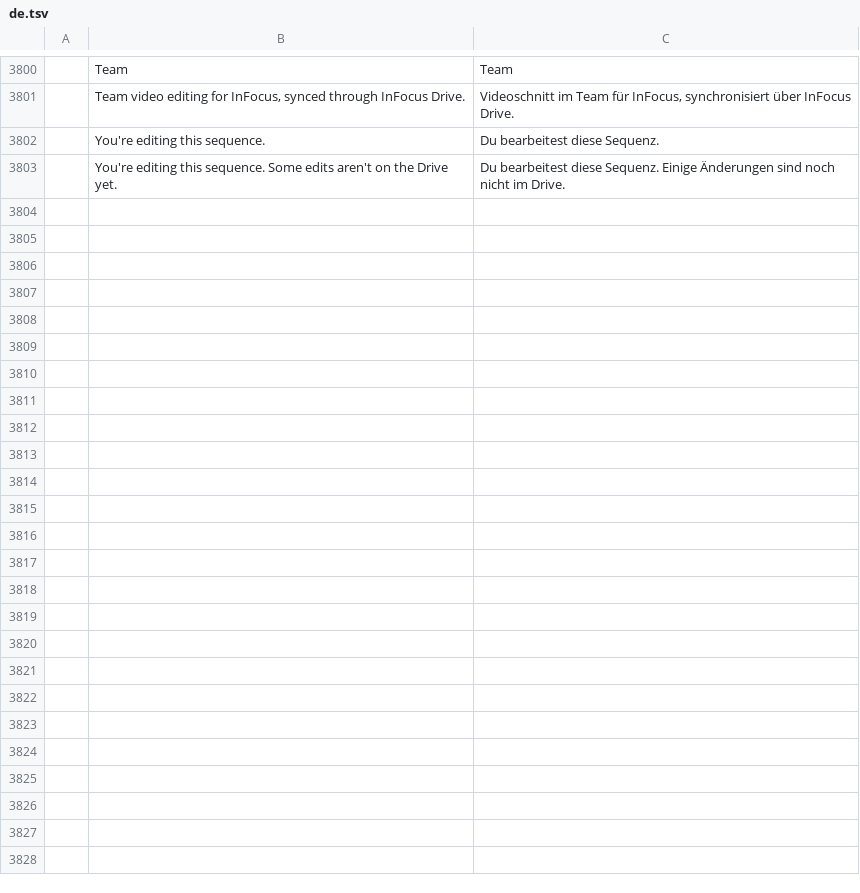
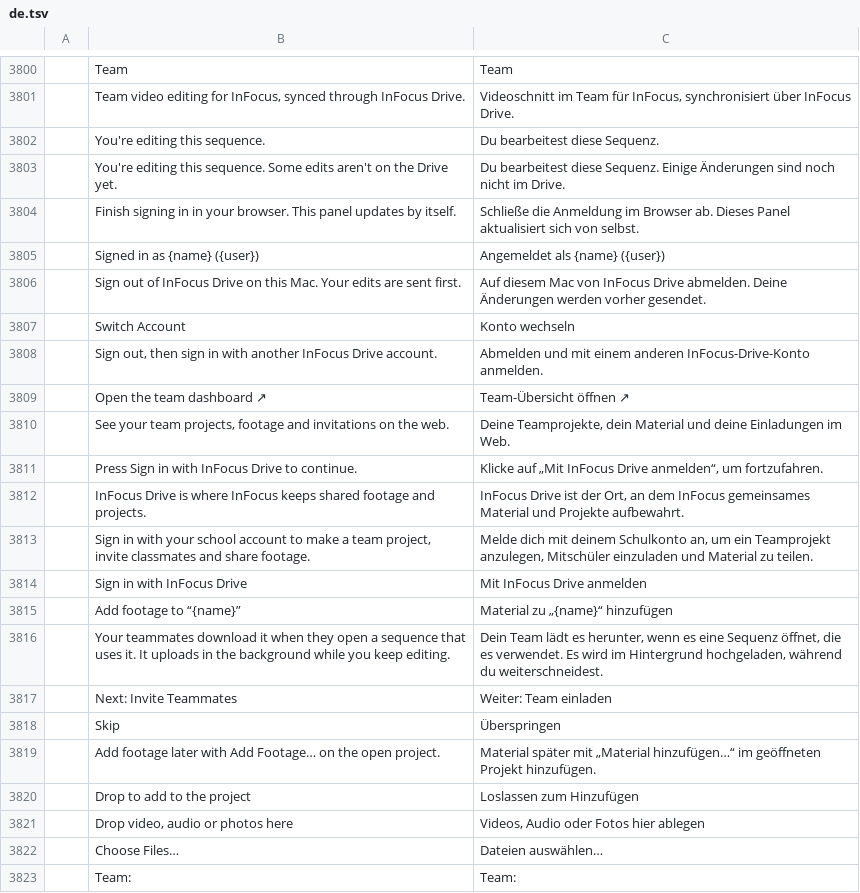
Before and after one commit to neelsatyavolu/filmcraft-infocus, a TSV file: crates/ui-egui/src/i18n/de.tsv, drawn as a sheet; only a part is shown, gaps mark what is left out; the diff covers the shown part only.

```diff
--- a/crates/ui-egui/src/i18n/de.tsv
+++ b/crates/ui-egui/src/i18n/de.tsv
@@ -3803 +3803,21 @@
 	You're editing this sequence. Some edits aren't on the Drive yet.	Du bearbeitest diese Sequenz. Einige Änderungen sind noch nicht im Drive.
+	Finish signing in in your browser. This panel updates by itself.	Schließe die Anmeldung im Browser ab. Dieses Panel aktualisiert sich von selbst.
+	Signed in as {name} ({user})	Angemeldet als {name} ({user})
+	Sign out of InFocus Drive on this Mac. Your edits are sent first.	Auf diesem Mac von InFocus Drive abmelden. Deine Änderungen werden vorher gesendet.
+	Switch Account	Konto wechseln
+	Sign out, then sign in with another InFocus Drive account.	Abmelden und mit einem anderen InFocus-Drive-Konto anmelden.
+	Open the team dashboard ↗	Team-Übersicht öffnen ↗
+	See your team projects, footage and invitations on the web.	Deine Teamprojekte, dein Material und deine Einladungen im Web.
+	Press Sign in with InFocus Drive to continue.	Klicke auf „Mit InFocus Drive anmelden“, um fortzufahren.
+	InFocus Drive is where InFocus keeps shared footage and projects.	InFocus Drive ist der Ort, an dem InFocus gemeinsames Material und Projekte aufbewahrt.
+	Sign in with your school account to make a team project, invite classmates and share footage.	Melde dich mit deinem Schulkonto an, um ein Teamprojekt anzulegen, Mitschüler einzuladen und Material zu teilen.
+	Sign in with InFocus Drive	Mit InFocus Drive anmelden
+	Add footage to “{name}”	Material zu „{name}“ hinzufügen
+	Your teammates download it when they open a sequence that uses it. It uploads in the background while you keep editing.	Dein Team lädt es herunter, wenn es eine Sequenz öffnet, die es verwendet. Es wird im Hintergrund hochgeladen, während du weiterschneidest.
+	Next: Invite Teammates	Weiter: Team einladen
+	Skip	Überspringen
+	Add footage later with Add Footage… on the open project.	Material später mit „Material hinzufügen…“ im geöffneten Projekt hinzufügen.
+	Drop to add to the project	Loslassen zum Hinzufügen
+	Drop video, audio or photos here	Videos, Audio oder Fotos hier ablegen
+	Choose Files…	Dateien auswählen…
+	Team:	Team:
```
Also changed, not shown: 16 added rows elsewhere in this file, crates/ui-egui/src/i18n/fr.tsv, crates/ui-egui/src/i18n/ja.tsv, 22 other files.
